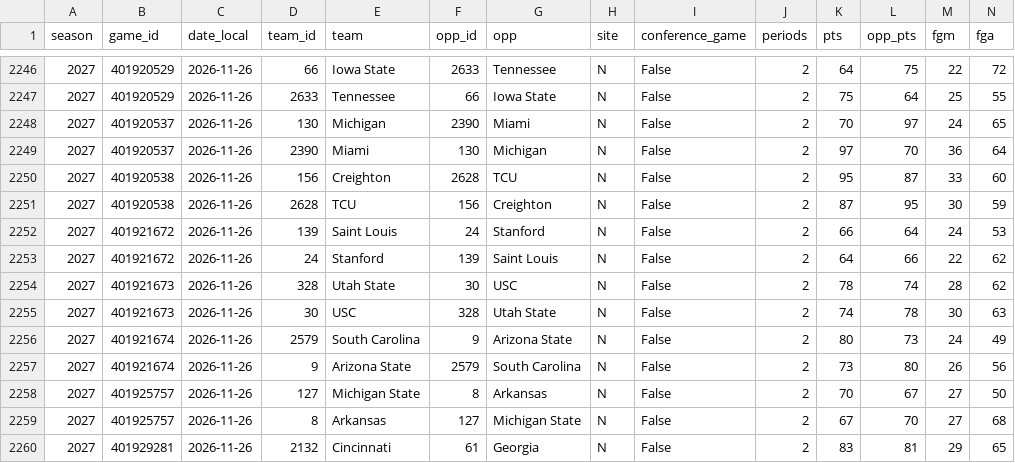
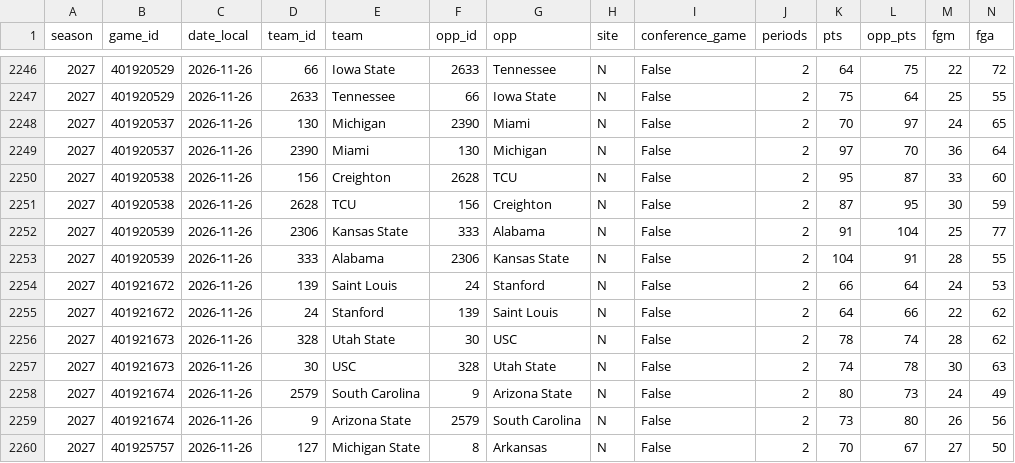
Before and after one commit to hareballsports/hareball, a CSV file: data/mbb/2027/team_box.csv, drawn as a sheet; only a part is shown, gaps mark what is left out; the shorter side is filled out with more unchanged rows; rows hold the shown columns only; the diff names each change by its address in the sheet, - before the commit and + after, or states it on an @@ line.

Commit message:
Data update 2026-11-27 04:26 UTC

```diff
--- a/data/mbb/2027/team_box.csv
+++ b/data/mbb/2027/team_box.csv
+row 2252: 2027 | 401920539 | 2026-11-26 | 2306 | Kansas State | 333 | Alabama | N | False | 2 | 91 | 104 | 25 | 77
+row 2253: 2027 | 401920539 | 2026-11-26 | 333 | Alabama | 2306 | Kansas State | N | False | 2 | 104 | 91 | 28 | 55
```
Also changed, not shown: data/mbb/2027/games.csv.
